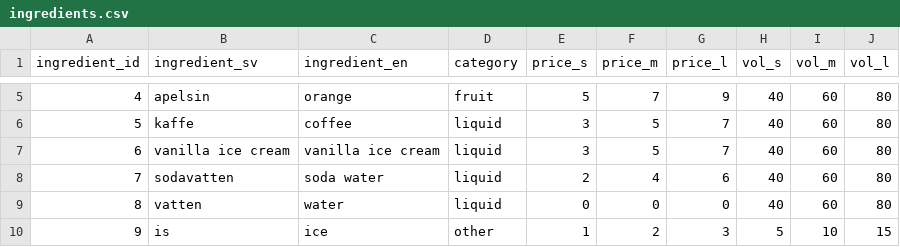
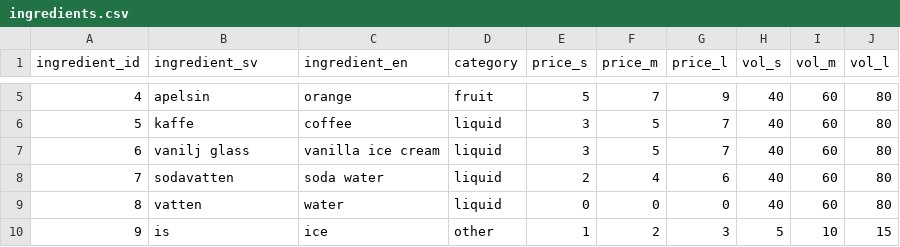
Before and after one commit to kejrun/KALASPINGLORNA, a CSV file: data/ingredients.csv, drawn as a sheet; only a part is shown, gaps mark what is left out.

```diff
--- a/data/ingredients.csv
+++ b/data/ingredients.csv
@@ -6,3 +6,3 @@
 5,kaffe,coffee,liquid,3,5,7,40,60,80
-6,vanilla ice cream,vanilla ice cream,liquid,3,5,7,40,60,80
+6,vanilj glass,vanilla ice cream,liquid,3,5,7,40,60,80
 7,sodavatten,soda water,liquid,2,4,6,40,60,80
```
Also changed, not shown: 4 other files.
